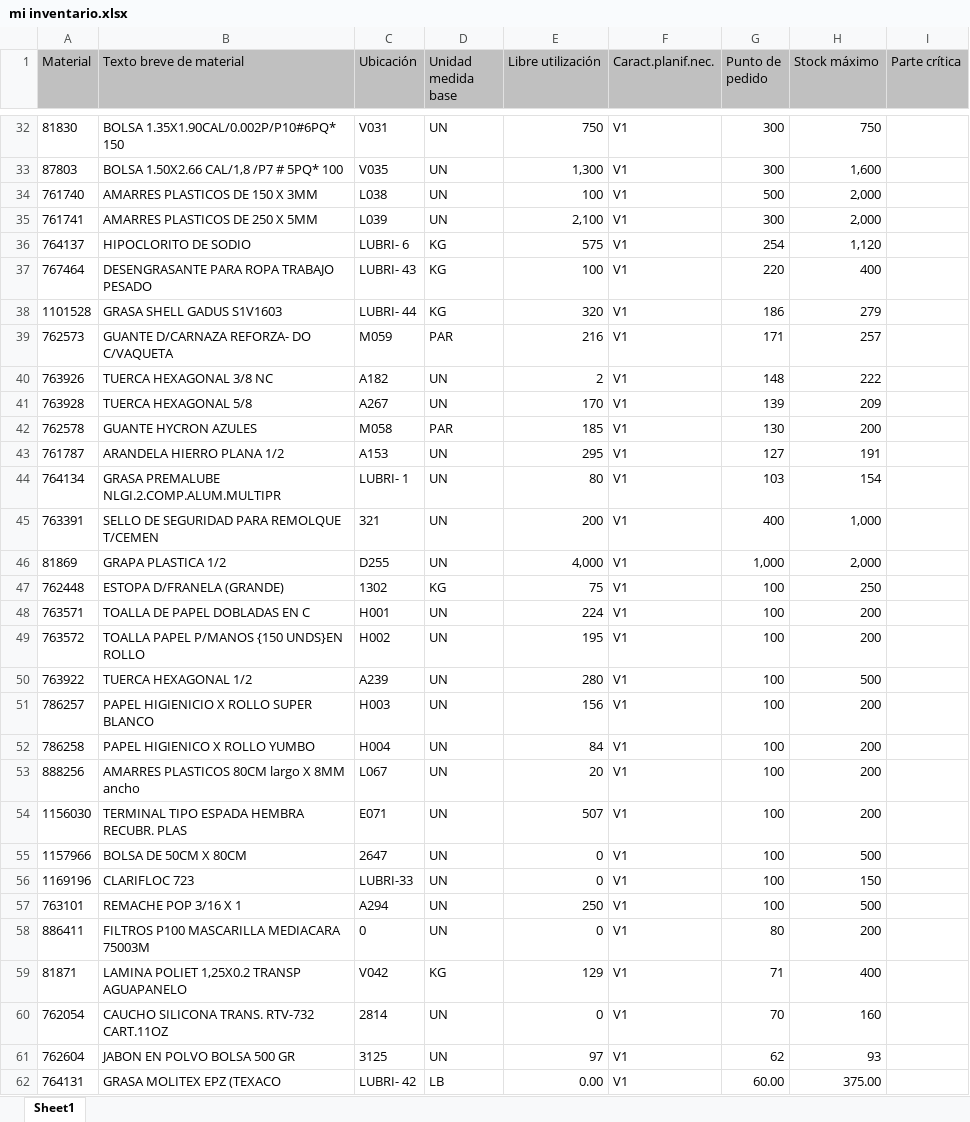
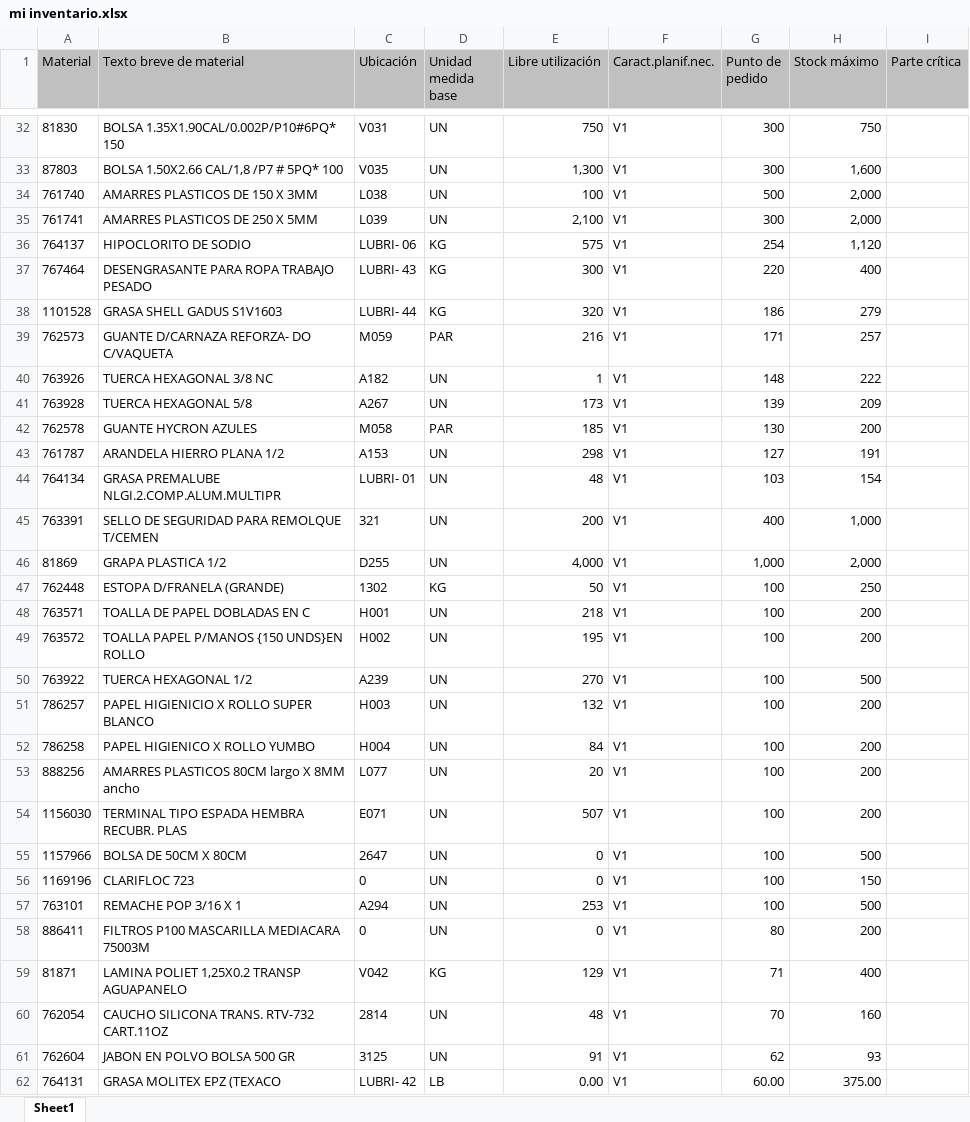
Before and after one commit to reservaseternit-netizen/mi-inventario, an Excel workbook: mi inventario.xlsx, sheet Sheet1, drawn as a sheet; only a part is shown, gaps mark what is left out; values as stored, in another font and other column widths than the file's, no borders; the diff covers the shown part only; the diff names each change by its address in the sheet, - before the commit and + after, or states it on an @@ line.

Commit message:
Add files via upload

```diff
--- a/mi inventario.xlsx (sheet Sheet1)
+++ b/mi inventario.xlsx (sheet Sheet1)
-C36 (Ubicación): LUBRI- 6
+C36 (Ubicación): LUBRI- 06
-E37 (Libre utilización): 100
+E37 (Libre utilización): 300
-E40 (Libre utilización): 2
+E40 (Libre utilización): 1
-E41 (Libre utilización): 170
+E41 (Libre utilización): 173
-E43 (Libre utilización): 295
+E43 (Libre utilización): 298
-C44 (Ubicación): LUBRI- 1
+C44 (Ubicación): LUBRI- 01
-E44 (Libre utilización): 80
+E44 (Libre utilización): 48
-E47 (Libre utilización): 75
+E47 (Libre utilización): 50
-E48 (Libre utilización): 224
+E48 (Libre utilización): 218
-E50 (Libre utilización): 280
+E50 (Libre utilización): 270
-E51 (Libre utilización): 156
+E51 (Libre utilización): 132
-C53 (Ubicación): L067
+C53 (Ubicación): L077
-C56 (Ubicación): LUBRI-33
+C56 (Ubicación): 0
-E57 (Libre utilización): 250
+E57 (Libre utilización): 253
-E60 (Libre utilización): 0
+E60 (Libre utilización): 48
-E61 (Libre utilización): 97
+E61 (Libre utilización): 91
```
Also changed, not shown: 299 edited cells elsewhere in this sheet.
